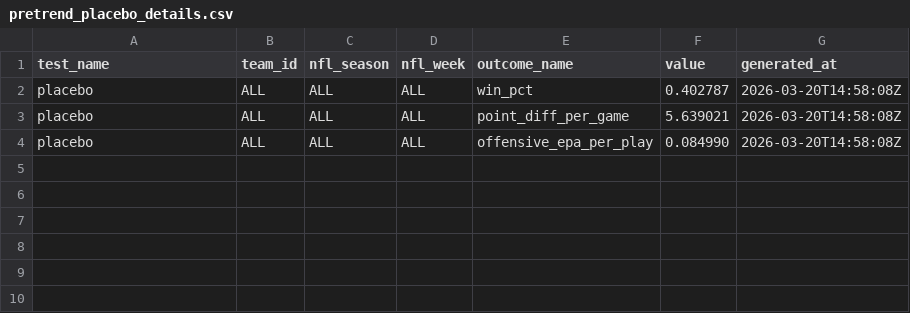
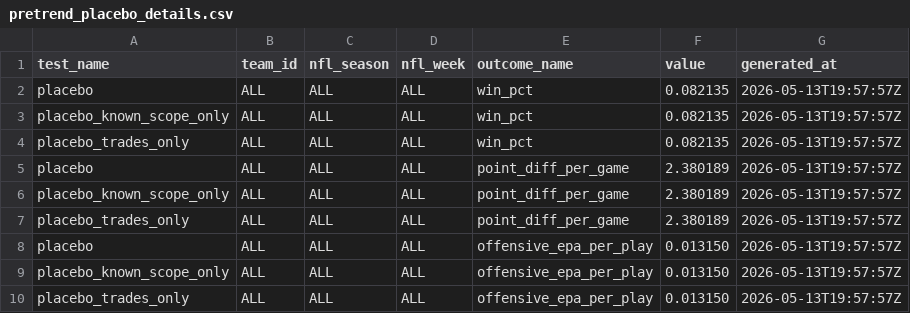
Before and after one commit to rmallorybpc/nflanalysis, a CSV file: models/artifacts/pretrend_placebo_details.csv, drawn as a sheet.

```diff
--- a/models/artifacts/pretrend_placebo_details.csv
+++ b/models/artifacts/pretrend_placebo_details.csv
@@ -1,4 +1,10 @@
 test_name,team_id,nfl_season,nfl_week,outcome_name,value,generated_at
-placebo,ALL,ALL,ALL,win_pct,0.402787,2026-03-20T14:58:08Z
-placebo,ALL,ALL,ALL,point_diff_per_game,5.639021,2026-03-20T14:58:08Z
-placebo,ALL,ALL,ALL,offensive_epa_per_play,0.084990,2026-03-20T14:58:08Z
+placebo,ALL,ALL,ALL,win_pct,0.082135,2026-05-13T19:57:57Z
+placebo_known_scope_only,ALL,ALL,ALL,win_pct,0.082135,2026-05-13T19:57:57Z
+placebo_trades_only,ALL,ALL,ALL,win_pct,0.082135,2026-05-13T19:57:57Z
+placebo,ALL,ALL,ALL,point_diff_per_game,2.380189,2026-05-13T19:57:57Z
+placebo_known_scope_only,ALL,ALL,ALL,point_diff_per_game,2.380189,2026-05-13T19:57:57Z
+placebo_trades_only,ALL,ALL,ALL,point_diff_per_game,2.380189,2026-05-13T19:57:57Z
+placebo,ALL,ALL,ALL,offensive_epa_per_play,0.013150,2026-05-13T19:57:57Z
+placebo_known_scope_only,ALL,ALL,ALL,offensive_epa_per_play,0.013150,2026-05-13T19:57:57Z
+placebo_trades_only,ALL,ALL,ALL,offensive_epa_per_play,0.013150,2026-05-13T19:57:57Z
```
Also changed, not shown: models/artifacts/pretrend_placebo_summary.csv, 7 other files.
